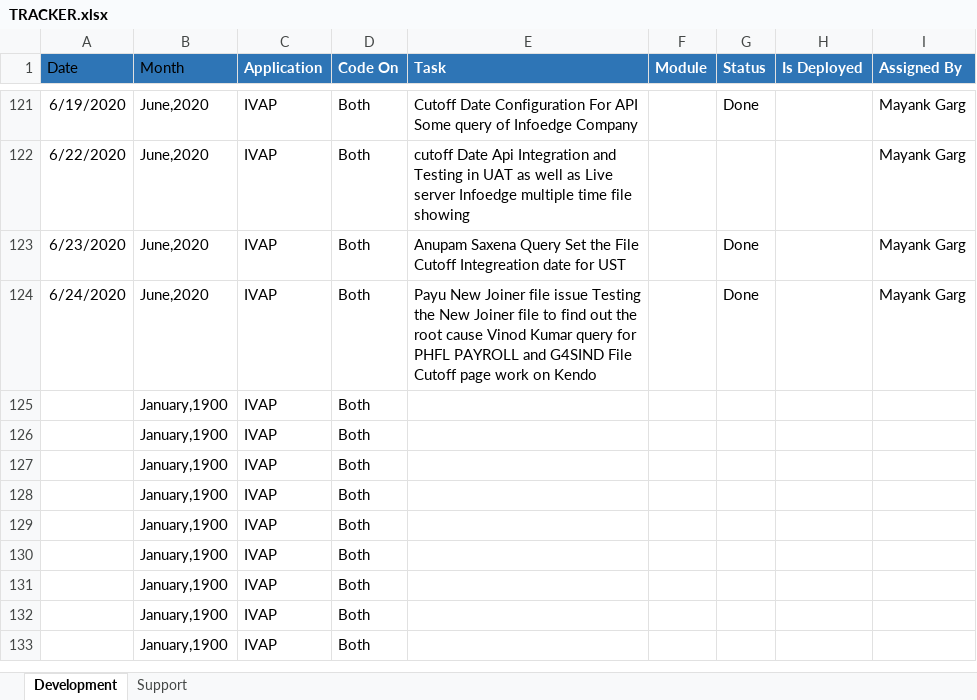
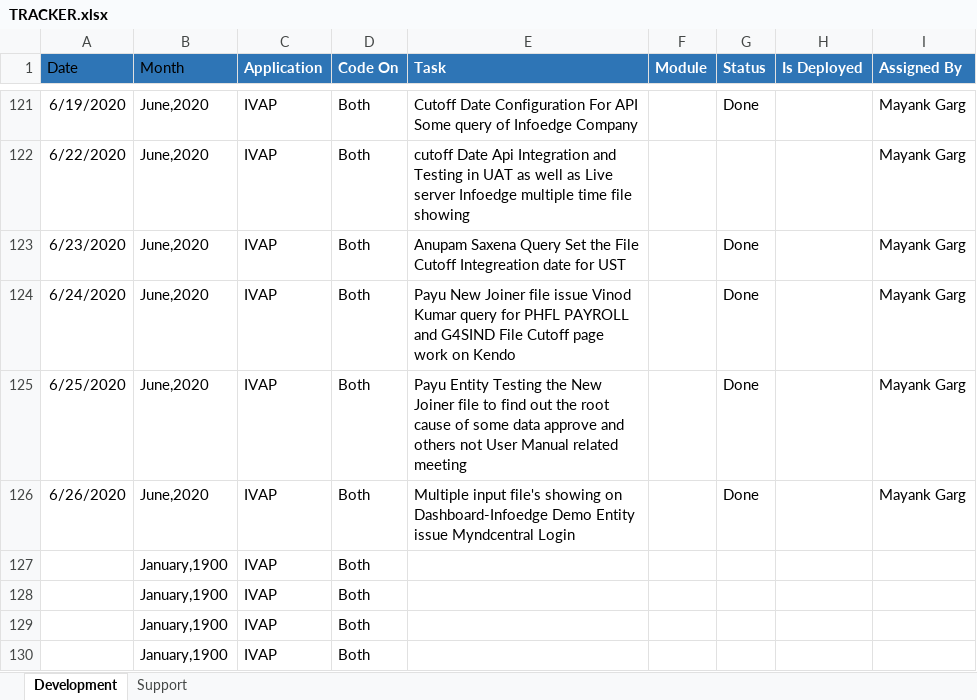
Before and after one commit to Vishal1171995/18_June_2020, an Excel workbook: TRACKER.xlsx, sheet Development, drawn as a sheet; only a part is shown, gaps mark what is left out; the shorter side is filled out with more unchanged rows; values as stored, in another font and other column widths than the file's, no borders; removed rows and columns are numbered as before the commit, all else as after; the diff names each change by its address in the sheet, - before the commit and + after, or states it on an @@ line.

Commit message:
26 June

```diff
--- a/TRACKER.xlsx (sheet Development)
+++ b/TRACKER.xlsx (sheet Development)
-E124 (Task): …file issue Testing the New Joiner file to find out the root cause Vinod Kumar…
+E124 (Task): …file issue Vinod Kumar…
-row 125:  | January,1900 | IVAP | Both
-row 126:  | January,1900 | IVAP | Both
+row 125: 6/25/2020 | June,2020 | IVAP | Both | Payu Entity Testing the New Joiner file to find out the root cause of some data approve and others not User Manual related meeting |  | Done |  | Mayank Garg
+row 126: 6/26/2020 | June,2020 | IVAP | Both | Multiple input file's showing on Dashboard-Infoedge Demo Entity issue Myndcentral Login |  | Done |  | Mayank Garg
```
